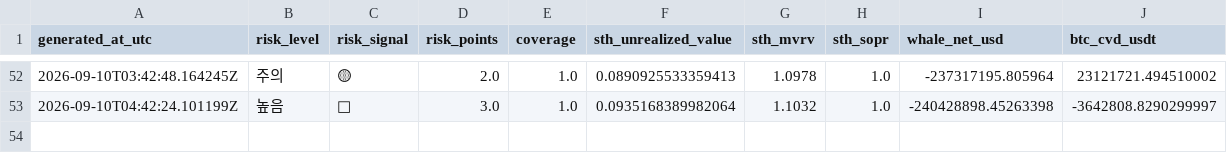
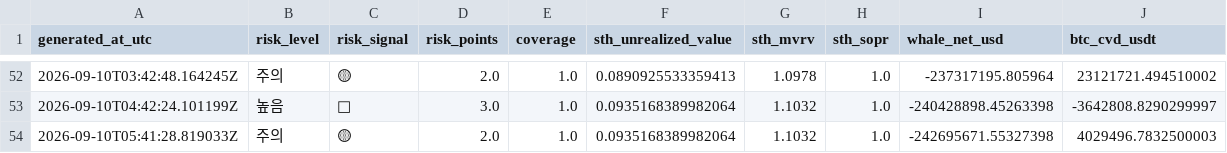
Before and after one commit to sovet12345688-debug/master-alt-cvd, a CSV file: onchain/data/short_term_whale_risk_history.csv, drawn as a sheet; only a part is shown, gaps mark what is left out.

Commit message:
data: refresh short-term whale profit-taking risk proxy

```diff
--- a/onchain/data/short_term_whale_risk_history.csv
+++ b/onchain/data/short_term_whale_risk_history.csv
@@ -53 +53,2 @@ generated_at_utc,risk_level,risk_signal,risk_points,coverage,sth_unrealized_valu
 2026-09-10T04:42:24.101199Z,높음,🔴,3.0,1.0,0.0935168389982064,1.1032,1.0,-240428898.45263398,-3642808.8290299997
+2026-09-10T05:41:28.819033Z,주의,🟡,2.0,1.0,0.0935168389982064,1.1032,1.0,-242695671.55327398,4029496.7832500003
```
Also changed, not shown: 1 other file.
